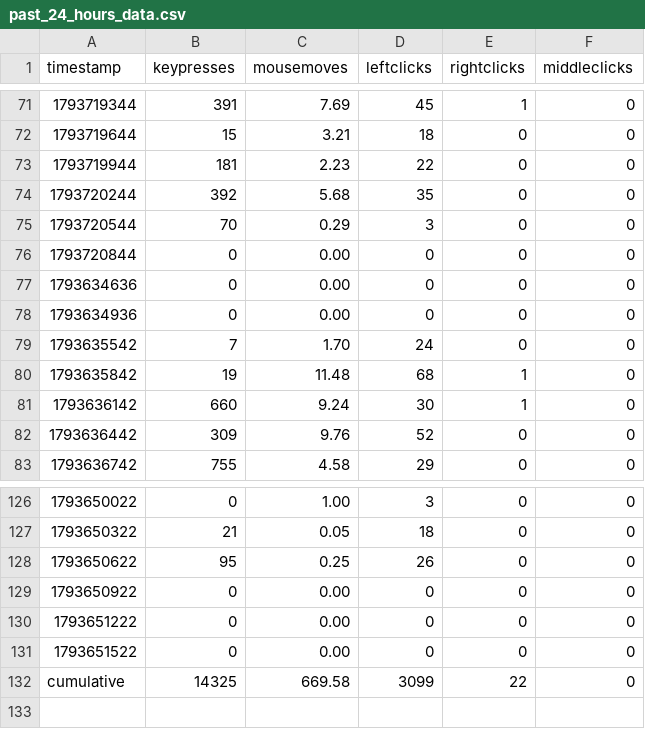
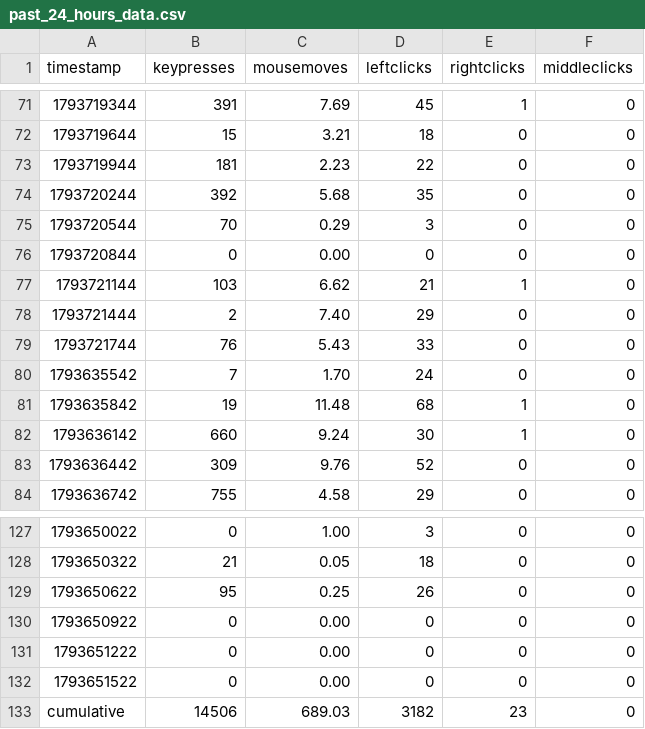
Before and after one commit to bilals12/see, a CSV file: past_24_hours_data.csv, drawn as a sheet; only a part is shown, gaps mark what is left out.

```diff
--- a/past_24_hours_data.csv
+++ b/past_24_hours_data.csv
@@ -76,4 +76,5 @@ timestamp,keypresses,mousemoves,leftclicks,rightclicks,middleclicks
 1793720844,0,0.00,0,0,0
-1793634636,0,0.00,0,0,0
-1793634936,0,0.00,0,0,0
+1793721144,103,6.62,21,1,0
+1793721444,2,7.40,29,0,0
+1793721744,76,5.43,33,0,0
 1793635542,7,1.70,24,0,0
@@ -131,2 +132,2 @@ timestamp,keypresses,mousemoves,leftclicks,rightclicks,middleclicks
 1793651522,0,0.00,0,0,0
-cumulative,14325,669.58,3099,22,0
+cumulative,14506,689.03,3182,23,0
```
Also changed, not shown: 1 other file.
